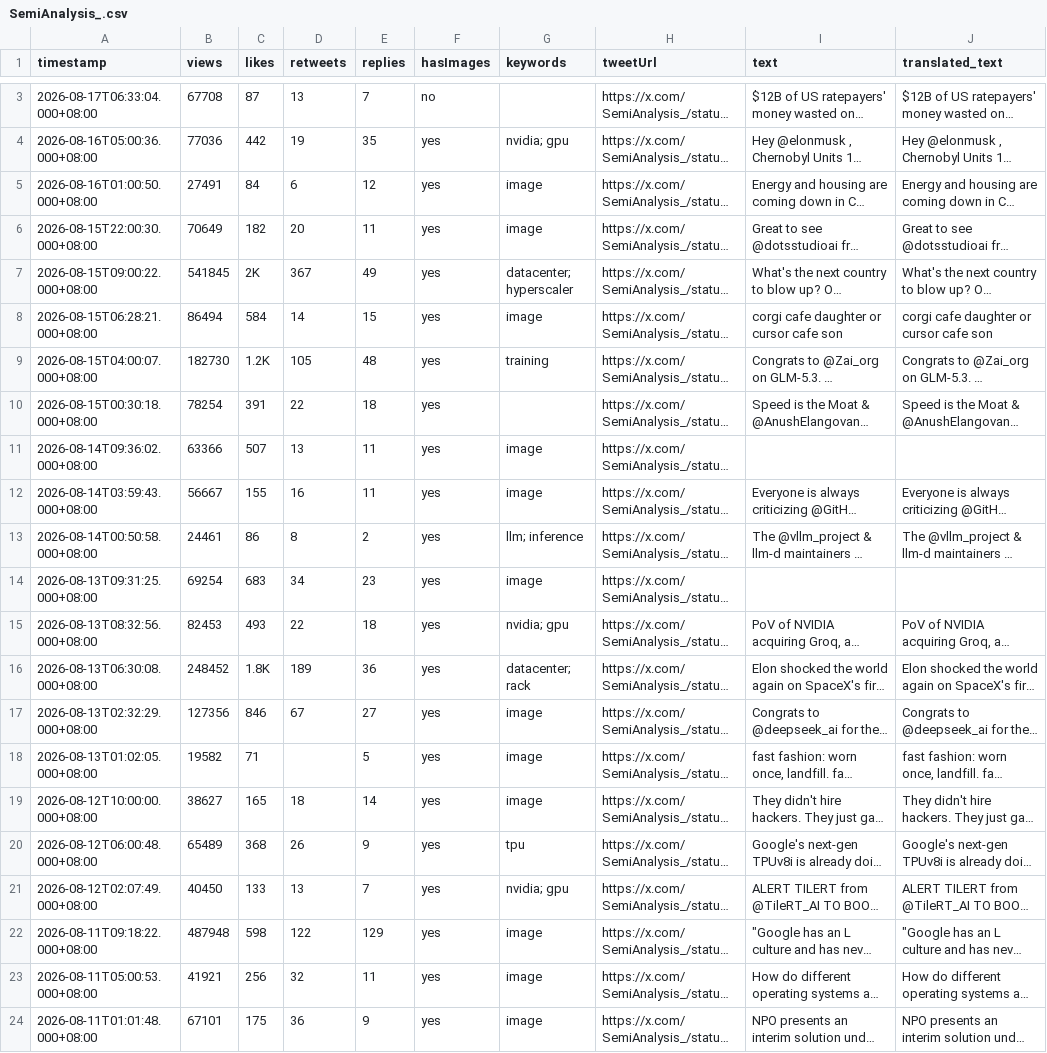
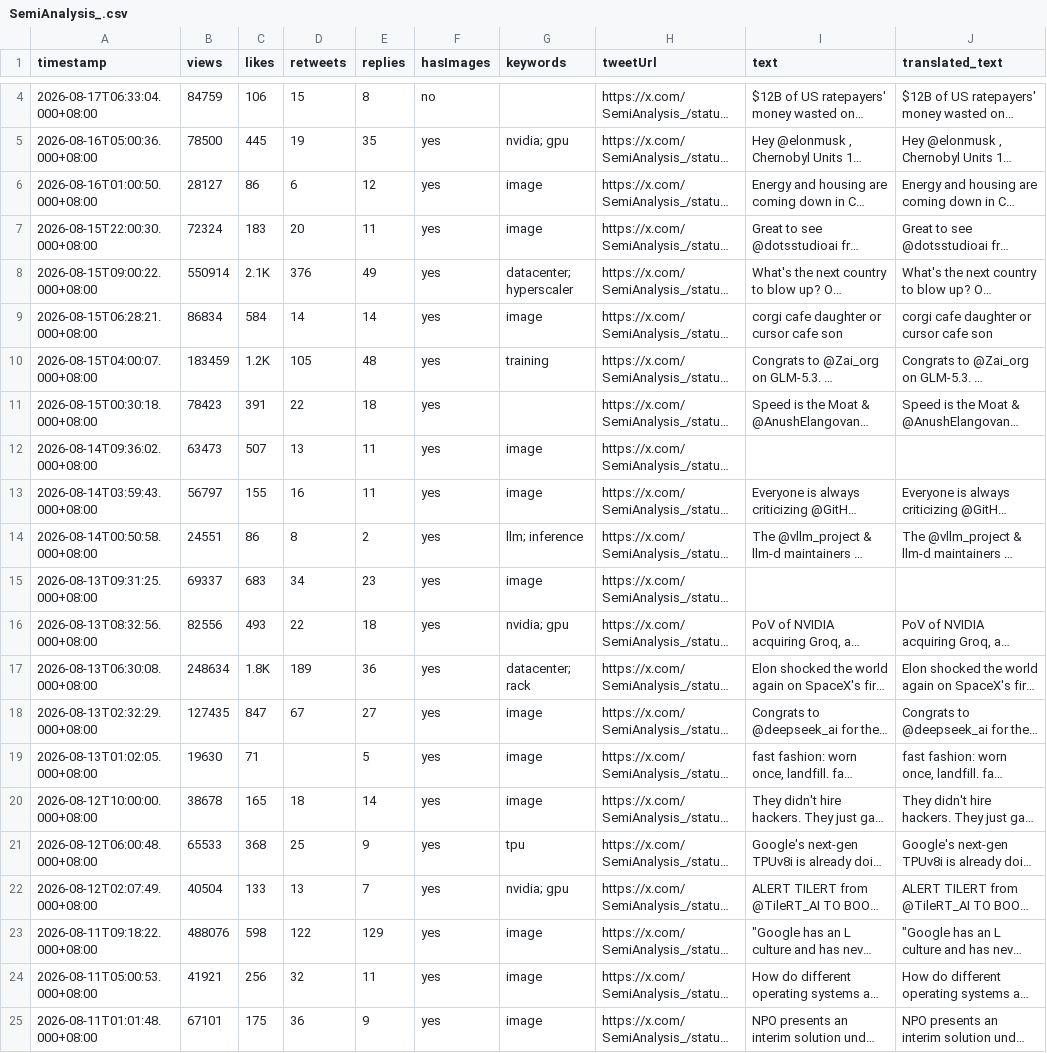
Before and after one commit to Evaline8485/TrendForceDashboard, a CSV file: csv/SemiAnalysis_.csv, drawn as a sheet; only a part is shown, gaps mark what is left out; long unchanged cells end in …; addresses are those after the commit; the diff covers the shown part only; the diff names each change by its address in the sheet, - before the commit and + after, or states it on an @@ line.

```diff
--- a/csv/SemiAnalysis_.csv
+++ b/csv/SemiAnalysis_.csv
-B4 (views): 67708
+B4 (views): 84759
-C4 (likes): 87
+C4 (likes): 106
-D4 (retweets): 13
+D4 (retweets): 15
-E4 (replies): 7
+E4 (replies): 8
-B5 (views): 77036
+B5 (views): 78500
-C5 (likes): 442
+C5 (likes): 445
-B6 (views): 27491
+B6 (views): 28127
-C6 (likes): 84
+C6 (likes): 86
-B7 (views): 70649
+B7 (views): 72324
-C7 (likes): 182
+C7 (likes): 183
-B8 (views): 541845
+B8 (views): 550914
-C8 (likes): 2K
+C8 (likes): 2.1K
-D8 (retweets): 367
+D8 (retweets): 376
-B9 (views): 86494
+B9 (views): 86834
-E9 (replies): 15
+E9 (replies): 14
-B10 (views): 182730
+B10 (views): 183459
-B11 (views): 78254
+B11 (views): 78423
-B12 (views): 63366
+B12 (views): 63473
-B13 (views): 56667
+B13 (views): 56797
-B14 (views): 24461
+B14 (views): 24551
-B15 (views): 69254
+B15 (views): 69337
-B16 (views): 82453
+B16 (views): 82556
-B17 (views): 248452
+B17 (views): 248634
-B18 (views): 127356
+B18 (views): 127435
-C18 (likes): 846
+C18 (likes): 847
-B19 (views): 19582
+B19 (views): 19630
-B20 (views): 38627
+B20 (views): 38678
-B21 (views): 65489
+B21 (views): 65533
-D21 (retweets): 26
+D21 (retweets): 25
-B22 (views): 40450
+B22 (views): 40504
-B23 (views): 487948
+B23 (views): 488076
```
Also changed, not shown: 1 added row and 3 edited cells elsewhere in this file, csv/FT.csv, csv/HyperTechInvest.csv, 39 other files.
